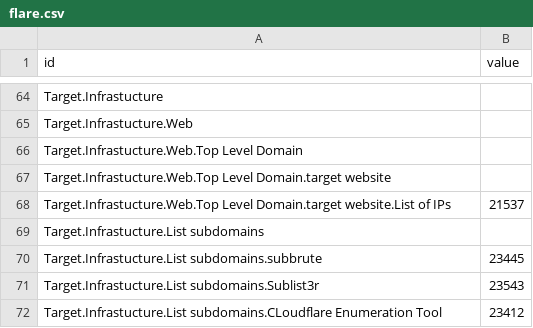
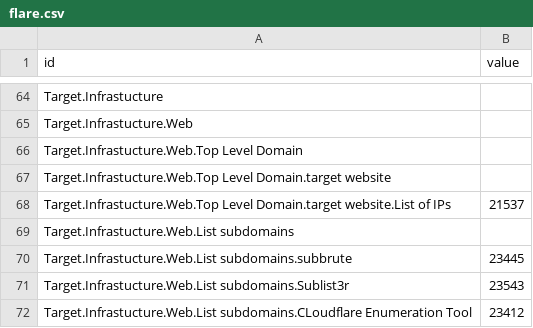
Before and after one commit to dynamicparallax/dynamicparallax.github.io, a CSV file: pages/flare.csv, drawn as a sheet; only a part is shown, gaps mark what is left out.

Commit message:
updated web

```diff
--- a/pages/flare.csv
+++ b/pages/flare.csv
@@ -68,5 +68,5 @@ Target.Infrastucture.Web.Top Level Domain.target website,
 Target.Infrastucture.Web.Top Level Domain.target website.List of IPs,21537
-Target.Infrastucture.List subdomains,
-Target.Infrastucture.List subdomains.subbrute,23445
-Target.Infrastucture.List subdomains.Sublist3r,23543
-Target.Infrastucture.List subdomains.CLoudflare Enumeration Tool,23412
+Target.Infrastucture.Web.List subdomains,
+Target.Infrastucture.Web.List subdomains.subbrute,23445
+Target.Infrastucture.Web.List subdomains.Sublist3r,23543
+Target.Infrastucture.Web.List subdomains.CLoudflare Enumeration Tool,23412
```
